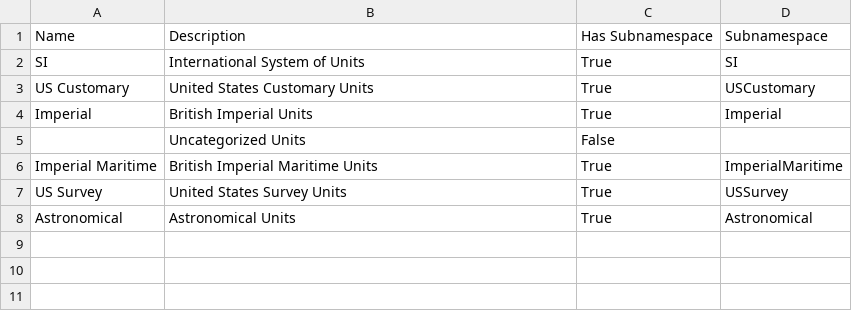
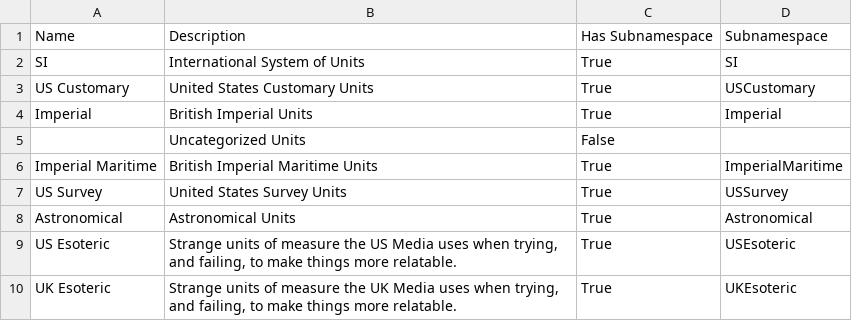
Before and after one commit to jason-c-daniels/Jcd.Units, a CSV file: UnitGen/Data/Systems.csv, drawn as a sheet.

```diff
--- a/UnitGen/Data/Systems.csv
+++ b/UnitGen/Data/Systems.csv
@@ -8 +8,3 @@ US Survey,United States Survey Units,True,USSurvey
 Astronomical,Astronomical Units,True,Astronomical
+US Esoteric,"Strange units of measure the US Media uses when trying, and failing, to make things more relatable.",True,USEsoteric
+UK Esoteric,"Strange units of measure the UK Media uses when trying, and failing, to make things more relatable.",True,UKEsoteric
```
Also changed, not shown: UnitGen/Data/Prefixes.csv, UnitGen/Data/Units.csv.
